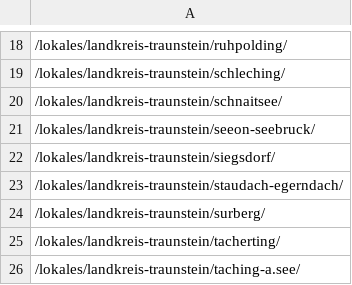
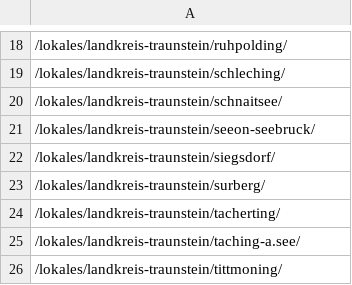
Before and after one commit to PandaKata/ortsabdeckung_neu, a CSV file: urls/urls_pnp/urls_ts.csv, drawn as a sheet; only a part is shown, gaps mark what is left out; the shorter side is filled out with more unchanged rows.

Commit message:
removed gemeinde

```diff
--- a/urls/urls_pnp/urls_ts.csv
+++ b/urls/urls_pnp/urls_ts.csv
@@ -22,3 +22,2 @@
 /lokales/landkreis-traunstein/siegsdorf/
-/lokales/landkreis-traunstein/staudach-egerndach/
 /lokales/landkreis-traunstein/surberg/
```
